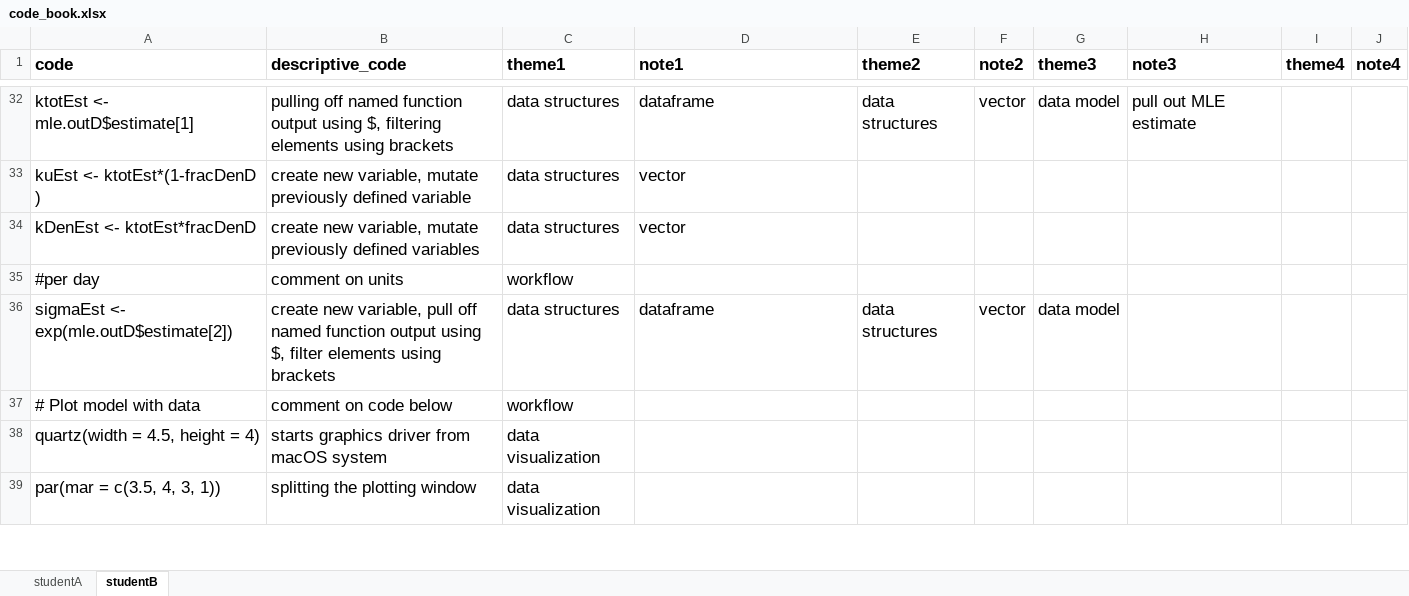
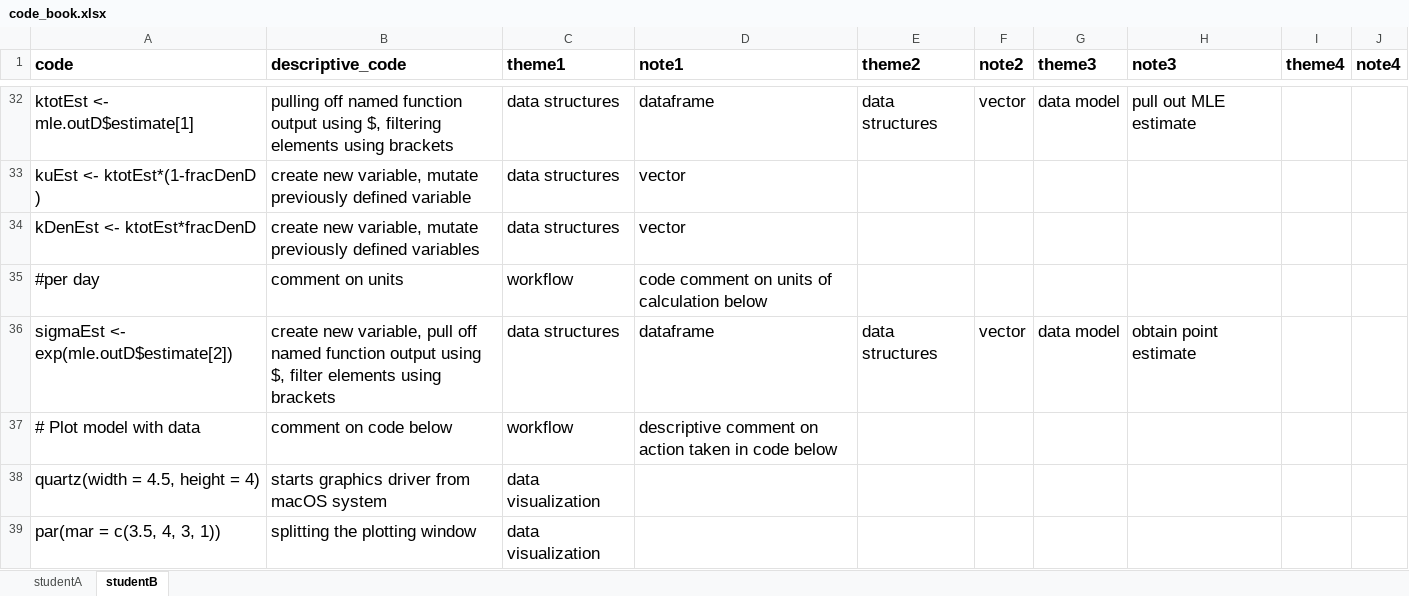
Before and after one commit to atheobold/QDA-tutorial-website, an Excel workbook: data/code_book.xlsx, sheet studentB, drawn as a sheet; only a part is shown, gaps mark what is left out; values as stored, in another font and other column widths than the file's, no borders; the diff covers the shown part only; the diff names each change by its address in the sheet, - before the commit and + after, or states it on an @@ line.

Commit message:
added notes to Student B

```diff
--- a/data/code_book.xlsx (sheet studentB)
+++ b/data/code_book.xlsx (sheet studentB)
-D35 (note1): (empty)
+D35 (note1): code comment on units of calculation below
-H36 (note3): (empty)
+H36 (note3): obtain point estimate
-D37 (note1): (empty)
+D37 (note1): descriptive comment on action taken in code below
```
Also changed, not shown: 49 edited cells elsewhere in this sheet.
